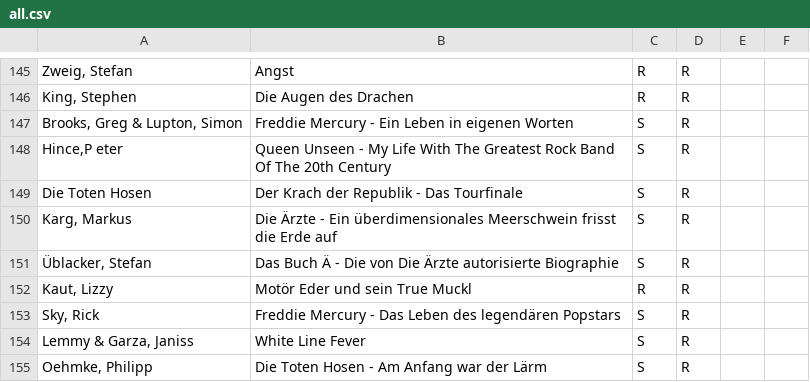
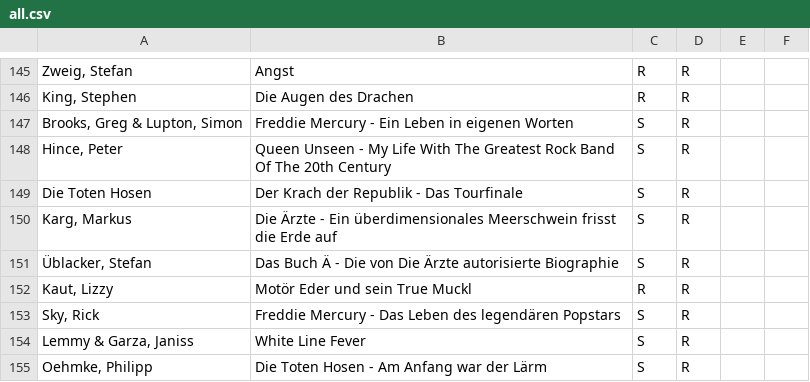
Before and after one commit to michael-simons/goodreads, a CSV file: all.csv, drawn as a sheet; only a part is shown, gaps mark what is left out.

Commit message:
fix typo.

```diff
--- a/all.csv
+++ b/all.csv
@@ -147,3 +147,3 @@ King, Stephen;Die Augen des Drachen;R;R
 Brooks, Greg & Lupton, Simon;Freddie Mercury - Ein Leben in eigenen Worten;S;R
-Hince,P eter;Queen Unseen - My Life With The Greatest Rock Band Of The 20th Century;S;R
+Hince, Peter;Queen Unseen - My Life With The Greatest Rock Band Of The 20th Century;S;R
 Die Toten Hosen;Der Krach der Republik - Das Tourfinale;S;R
```
